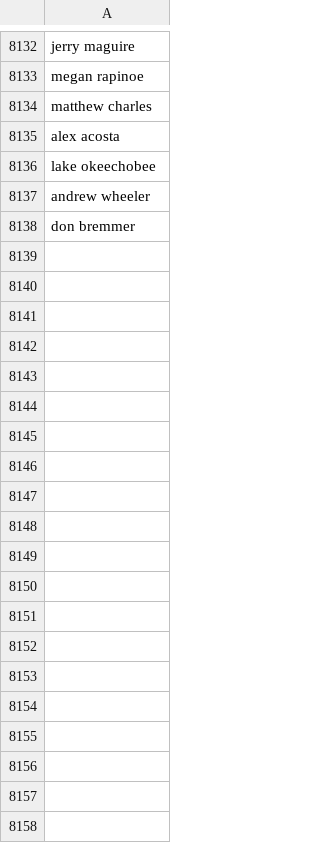
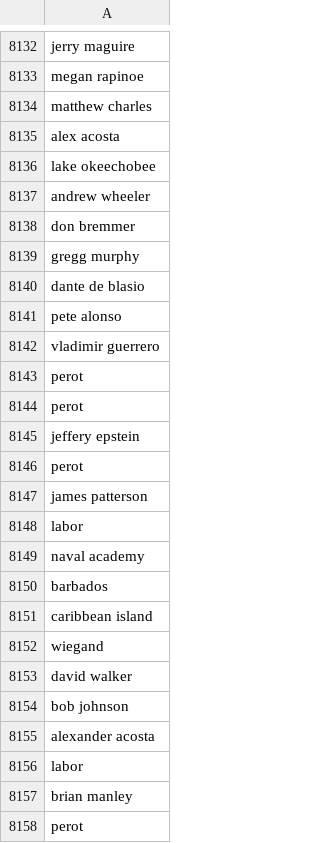
Before and after one commit to responsibleads/responsibleads.github.io, a CSV file: data/exclude.csv, drawn as a sheet; only a part is shown, gaps mark what is left out; the diff covers the shown part only.

Commit message:
Add 2019-17-07 data

```diff
--- a/data/exclude.csv
+++ b/data/exclude.csv
@@ -8138 +8138,21 @@ andrew wheeler
 don bremmer
+gregg murphy
+dante de blasio
+pete alonso
+vladimir guerrero
+perot
+perot
+jeffery epstein
+perot
+james patterson
+labor
+naval academy
+barbados
+caribbean island
+wiegand
+david walker
+bob johnson
+alexander acosta
+labor
+brian manley
+perot
```
Also changed, not shown: 124 added rows elsewhere in this file, 3 other files.
